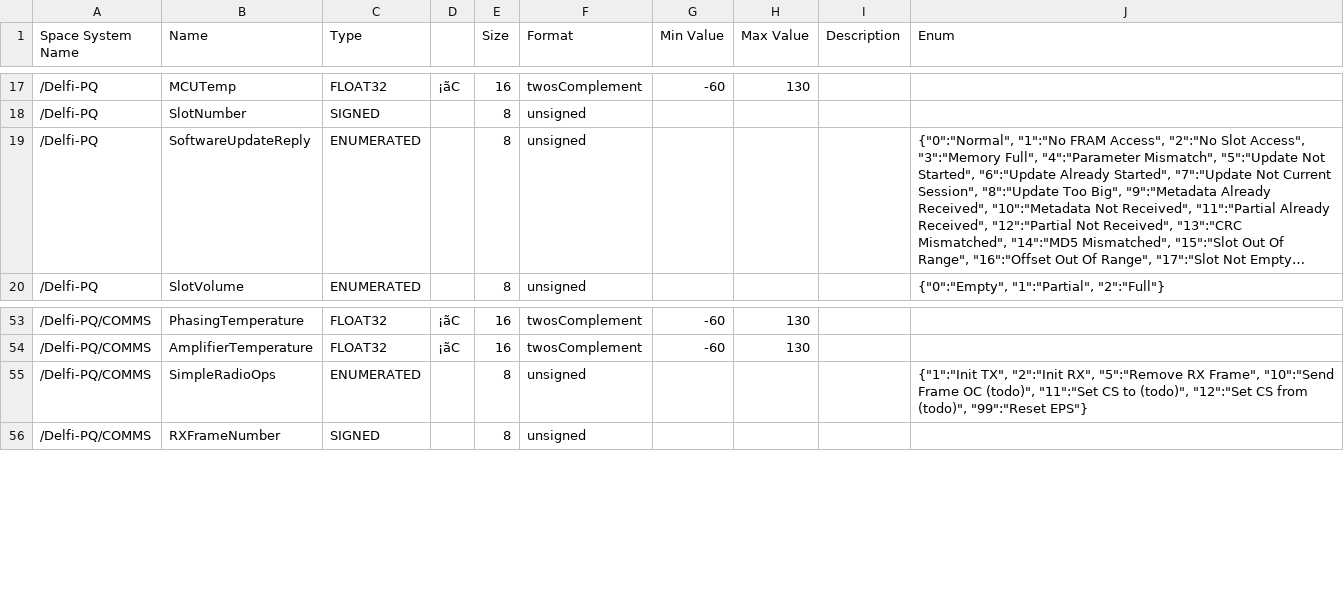
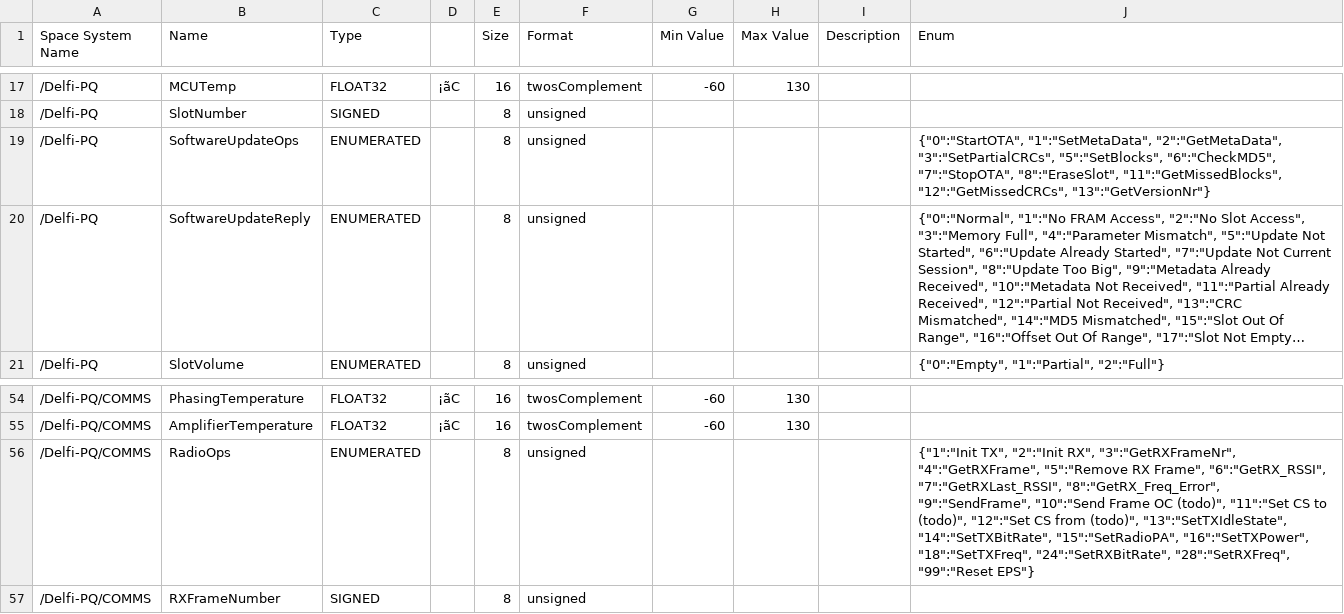
Before and after one commit to StarCycle/TestCommandGeneration, a CSV file: para.csv, drawn as a sheet; only a part is shown, gaps mark what is left out; long unchanged cells end in …; addresses are those after the commit; the diff names each change by its address in the sheet, - before the commit and + after, or states it on an @@ line.

```diff
--- a/para.csv
+++ b/para.csv
+row 19: /Delfi-PQ | SoftwareUpdateOps | ENUMERATED |  | 8 | unsigned |  |  |  | {"0":"StartOTA", "1":"SetMetaData", "2":"GetMetaData", "3":"SetPartialCRCs", "5":"SetBlocks", "6":"CheckMD5", "7":"StopOTA", "8":"EraseSlot", "11":"GetMissedBlocks", "12":"GetMissedCRCs", "13":"GetVersionNr"}
-B56 (Name): SimpleRadioOps
+B56 (Name): RadioOps
-J56 (Enum): …"2":"Init RX", "5":"Remove RX Frame", "10":"Send Frame OC (todo)", "11":"Set CS to (todo)", "12":"Set CS from (todo)", "99":"Reset EPS"}
+J56 (Enum): …"2":"Init RX", "3":"GetRXFrameNr", "4":"GetRXFrame", "5":"Remove RX Frame", "6":"GetRX_RSSI", "7":"GetRXLast_RSSI", "8":"GetRX_Freq_Error", "9":"SendFrame", "10":"Send Frame OC (todo)", "11":"Set CS to (todo)", "12":"Set CS from (todo)", "13":"SetTXIdleState", "14":"SetTXBitRate", "15":"SetRadioPA", "16":"SetTXPower", "18":"SetTXFreq", "24":"SetRXBitRate", "28":"SetRXFreq", "99":"Reset EPS"}
```
Also changed, not shown: telec.csv, telem.csv, 9 other files.
